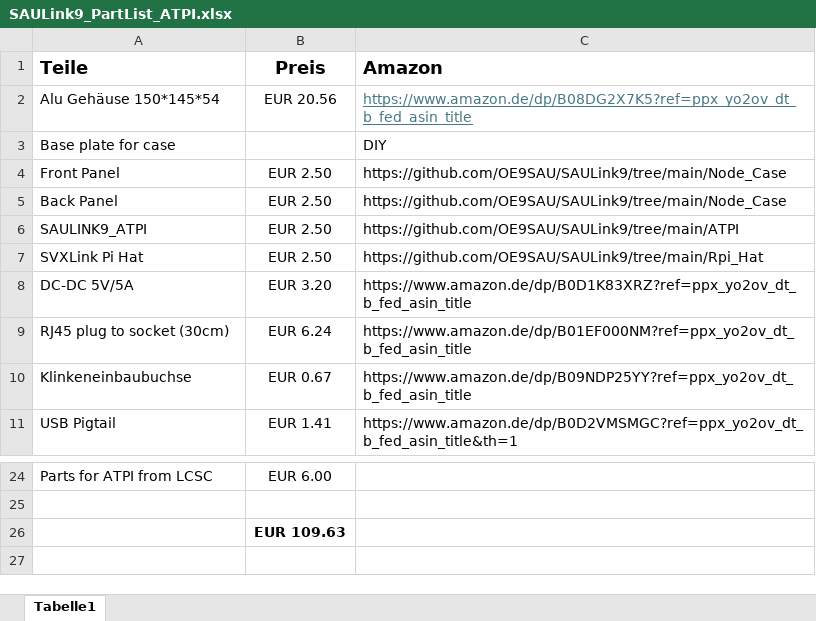
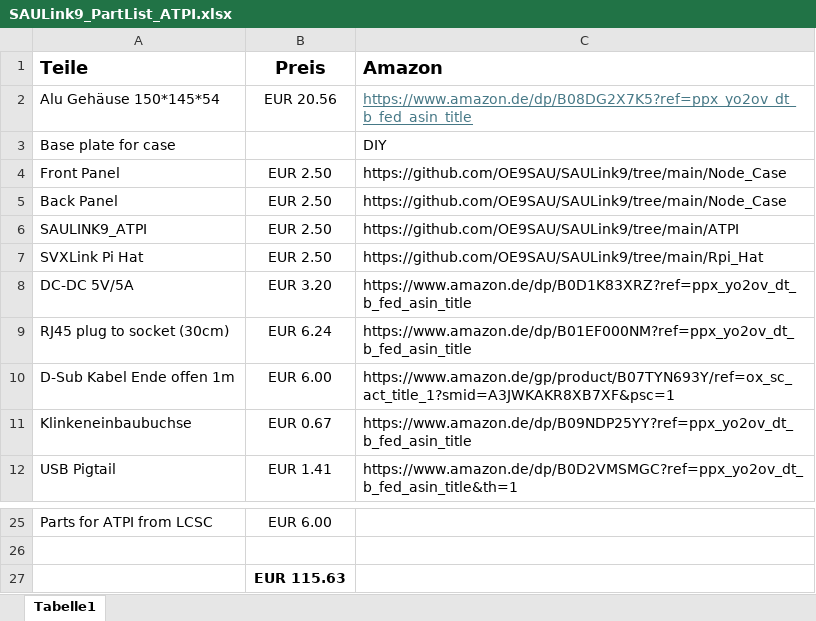
Before and after one commit to OE9SAU/SAULink9, an Excel workbook: SAULink9_PartList_ATPI.xlsx, sheet Tabelle1, drawn as a sheet; only a part is shown, gaps mark what is left out; values as stored, in another font and other column widths than the file's, no borders; addresses are those after the commit; the diff names each change by its address in the sheet, - before the commit and + after, or states it on an @@ line.

```diff
--- a/SAULink9_PartList_ATPI.xlsx (sheet Tabelle1)
+++ b/SAULink9_PartList_ATPI.xlsx (sheet Tabelle1)
+row 10: D-Sub Kabel Ende offen 1m | EUR 6.00 | https://www.amazon.de/gp/product/B07TYN693Y/ref=ox_sc_act_title_1?smid=A3JWKAKR8XB7XF&psc=1
-B27 (Preis): EUR 109.63
+B27 (Preis): EUR 115.63
```
Also changed, not shown: SAULink9_PartList_with_Amz_Soundcard.xlsx, 36 other files.
